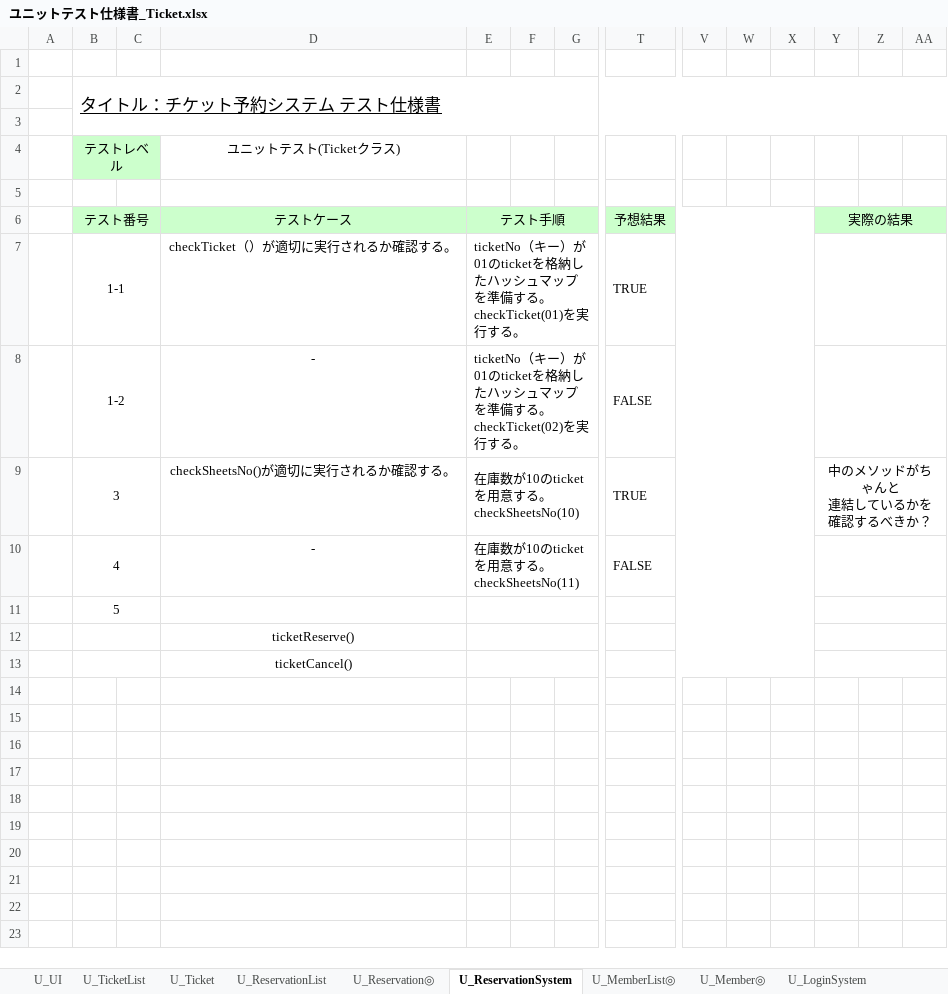
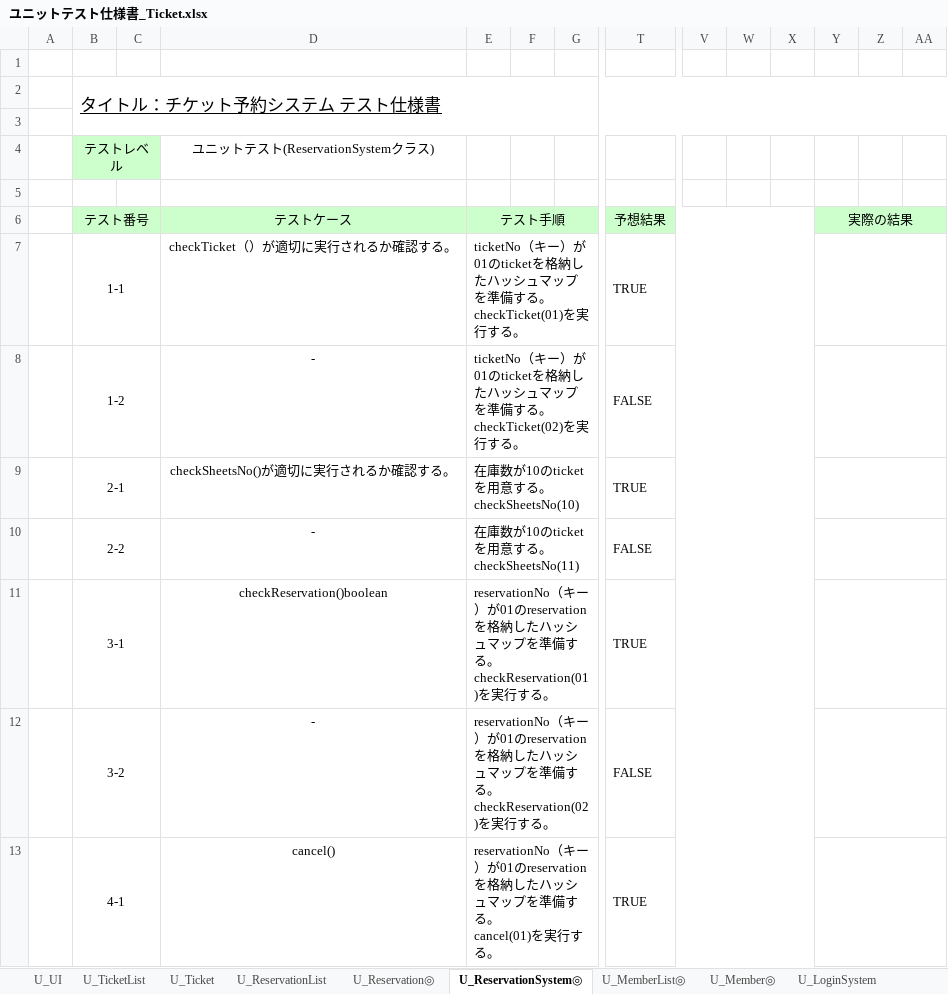
Before and after one commit to s-oishi/testRepo02, an Excel workbook: 05実装/ユニットテスト仕様書_Ticket.xlsx, sheet U_ReservationSystem◎, drawn as a sheet; only a part is shown, gaps mark what is left out; values as stored, in another font and other column widths than the file's, no borders; removed rows and columns are numbered as before the commit, all else as after; rows hold the shown columns only; ↵ is a line break in a cell; the diff names each change by its address in the sheet, - before the commit and + after, or states it on an @@ line.

```diff
--- a/05実装/ユニットテスト仕様書_Ticket.xlsx (sheet U_ReservationSystem◎)
+++ b/05実装/ユニットテスト仕様書_Ticket.xlsx (sheet U_ReservationSystem◎)
-sheet tab: U_ReservationSystem
+sheet tab: U_ReservationSystem◎
-D4: ユニットテスト(Ticketクラス)
+D4: ユニットテスト(ReservationSystemクラス)
-B9: 3
+B9: 2-1
-Y9: 中のメソッドがちゃんと ↵ 連結しているかを ↵ 確認するべきか？
+Y9: (empty)
-B10: 4
+B10: 2-2
-row 11:  | 5
-row 12:  |  |  | ticketReserve()
-row 13:  |  |  | ticketCancel()
+row 11:  | 3-1 |  | checkReservation()boolean | reservationNo（キー）が01のreservationを格納したハッシュマップを準備する。 ↵ checkReservation(01)を実行する。 |  |  | TRUE
+row 12:  | 3-2 |  | - | reservationNo（キー）が01のreservationを格納したハッシュマップを準備する。 ↵ checkReservation(02)を実行する。 |  |  | FALSE
+row 13:  | 4-1 |  | cancel() | reservationNo（キー）が01のreservationを格納したハッシュマップを準備する。 ↵ cancel(01)を実行する。 |  |  | TRUE
```
Also changed, not shown: sheet U_ReservationList, sheet U_Ticket, sheet U_Reservation◎, other sheet tabs.
